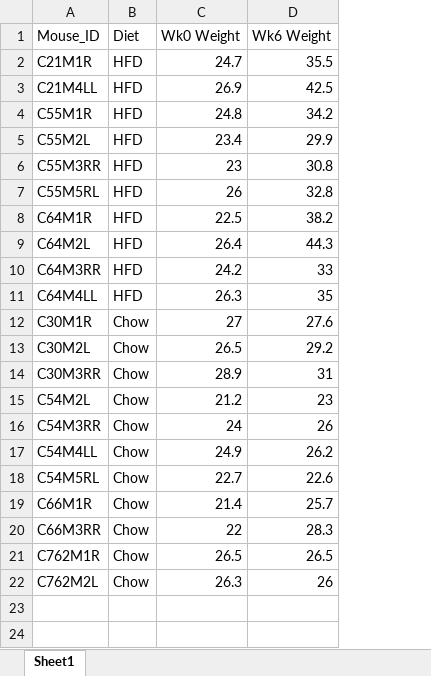
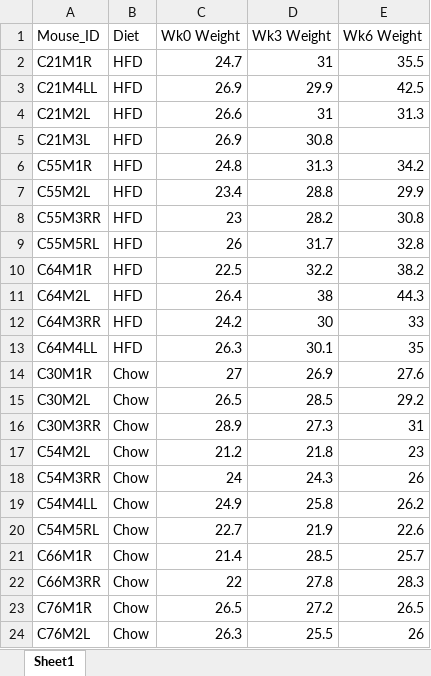
Before and after one commit to KravitzLab/Schoukroun2026, an Excel workbook: Data/Behavior/Pavlovian/Weight.xlsx, sheet Sheet1, drawn as a sheet; values as stored, in another font and other column widths than the file's, no borders; addresses are those after the commit; the diff names each change by its address in the sheet, - before the commit and + after, or states it on an @@ line.

```diff
--- a/Data/Behavior/Pavlovian/Weight.xlsx (sheet Sheet1)
+++ b/Data/Behavior/Pavlovian/Weight.xlsx (sheet Sheet1)
+column D (Wk3 Weight), rows 2-3: 31 | 29.9; rows 6-24: 31.3 | 28.8 | 28.2 | 31.7 | 32.2 | 38 | 30 | 30.1 | 26.9 | 28.5 | 27.3 | 21.8 | 24.3 | 25.8 | 21.9 | 28.5 | 27.8 | 27.2 | 25.5
+row 4: C21M2L | HFD | 26.6 | 31 | 31.3
+row 5: C21M3L | HFD | 26.9 | 30.8
-A23 (Mouse_ID): C762M1R
+A23 (Mouse_ID): C76M1R
-A24 (Mouse_ID): C762M2L
+A24 (Mouse_ID): C76M2L
```
Also changed, not shown: 4 other files.
